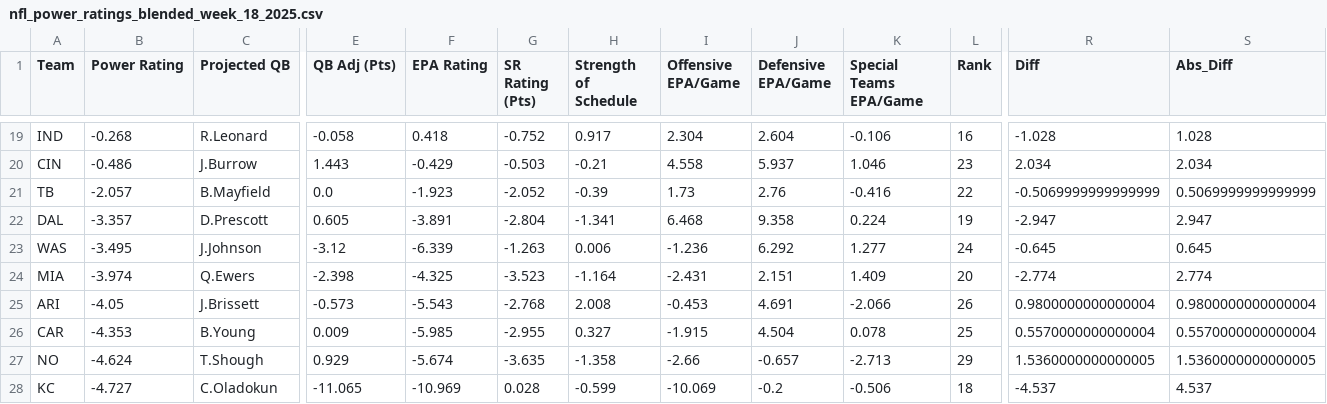
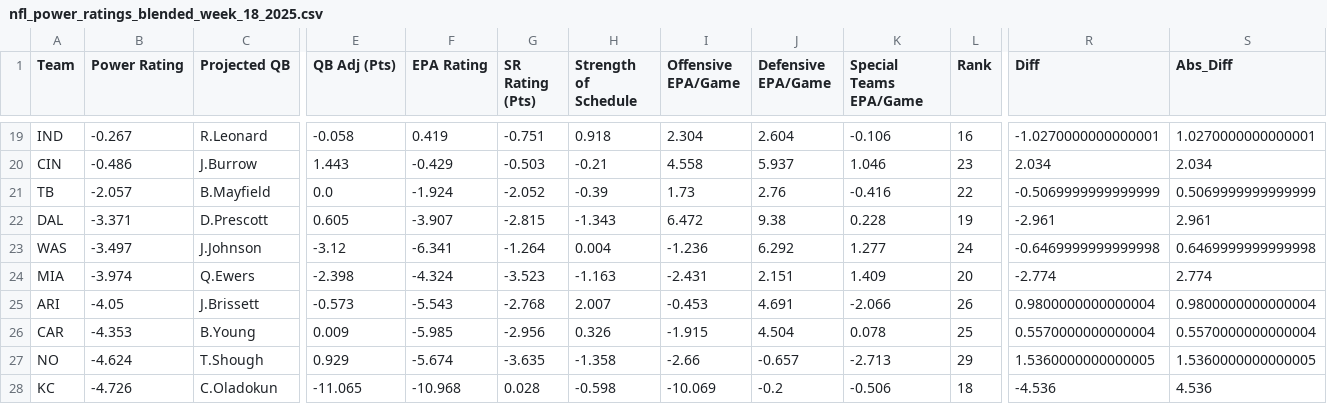
Before and after one commit to ngardner-3-1-8/gdp-dashboard-1, a CSV file: nfl-power-ratings/nfl_power_ratings_blended_week_18_2025.csv, drawn as a sheet; only a part is shown, gaps mark what is left out; the diff covers the shown part only; the diff names each change by its address in the sheet, - before the commit and + after, or states it on an @@ line.

```diff
--- a/nfl-power-ratings/nfl_power_ratings_blended_week_18_2025.csv
+++ b/nfl-power-ratings/nfl_power_ratings_blended_week_18_2025.csv
-B19 (Power Rating): -0.268
+B19 (Power Rating): -0.267
-F19 (EPA Rating): 0.418
+F19 (EPA Rating): 0.419
-G19 (SR Rating (Pts)): -0.752
+G19 (SR Rating (Pts)): -0.751
-H19 (Strength of Schedule): 0.917
+H19 (Strength of Schedule): 0.918
-R19 (Diff): -1.028
+R19 (Diff): -1.0270000000000001
-S19 (Abs_Diff): 1.028
+S19 (Abs_Diff): 1.0270000000000001
-F21 (EPA Rating): -1.923
+F21 (EPA Rating): -1.924
-B22 (Power Rating): -3.357
+B22 (Power Rating): -3.371
-F22 (EPA Rating): -3.891
+F22 (EPA Rating): -3.907
-G22 (SR Rating (Pts)): -2.804
+G22 (SR Rating (Pts)): -2.815
-H22 (Strength of Schedule): -1.341
+H22 (Strength of Schedule): -1.343
-I22 (Offensive EPA/Game): 6.468
+I22 (Offensive EPA/Game): 6.472
-J22 (Defensive EPA/Game): 9.358
+J22 (Defensive EPA/Game): 9.38
-K22 (Special Teams EPA/Game): 0.224
+K22 (Special Teams EPA/Game): 0.228
-R22 (Diff): -2.947
+R22 (Diff): -2.961
-S22 (Abs_Diff): 2.947
+S22 (Abs_Diff): 2.961
-B23 (Power Rating): -3.495
+B23 (Power Rating): -3.497
-F23 (EPA Rating): -6.339
+F23 (EPA Rating): -6.341
-G23 (SR Rating (Pts)): -1.263
+G23 (SR Rating (Pts)): -1.264
-H23 (Strength of Schedule): 0.006
+H23 (Strength of Schedule): 0.004
-R23 (Diff): -0.645
+R23 (Diff): -0.6469999999999998
-S23 (Abs_Diff): 0.645
+S23 (Abs_Diff): 0.6469999999999998
-F24 (EPA Rating): -4.325
+F24 (EPA Rating): -4.324
-H24 (Strength of Schedule): -1.164
+H24 (Strength of Schedule): -1.163
-H25 (Strength of Schedule): 2.008
+H25 (Strength of Schedule): 2.007
-G26 (SR Rating (Pts)): -2.955
+G26 (SR Rating (Pts)): -2.956
-H26 (Strength of Schedule): 0.327
+H26 (Strength of Schedule): 0.326
-B28 (Power Rating): -4.727
+B28 (Power Rating): -4.726
-F28 (EPA Rating): -10.969
+F28 (EPA Rating): -10.968
-H28 (Strength of Schedule): -0.599
+H28 (Strength of Schedule): -0.598
-R28 (Diff): -4.537
+R28 (Diff): -4.536
-S28 (Abs_Diff): 4.537
+S28 (Abs_Diff): 4.536
```
Also changed, not shown: 78 edited cells elsewhere in this file.
